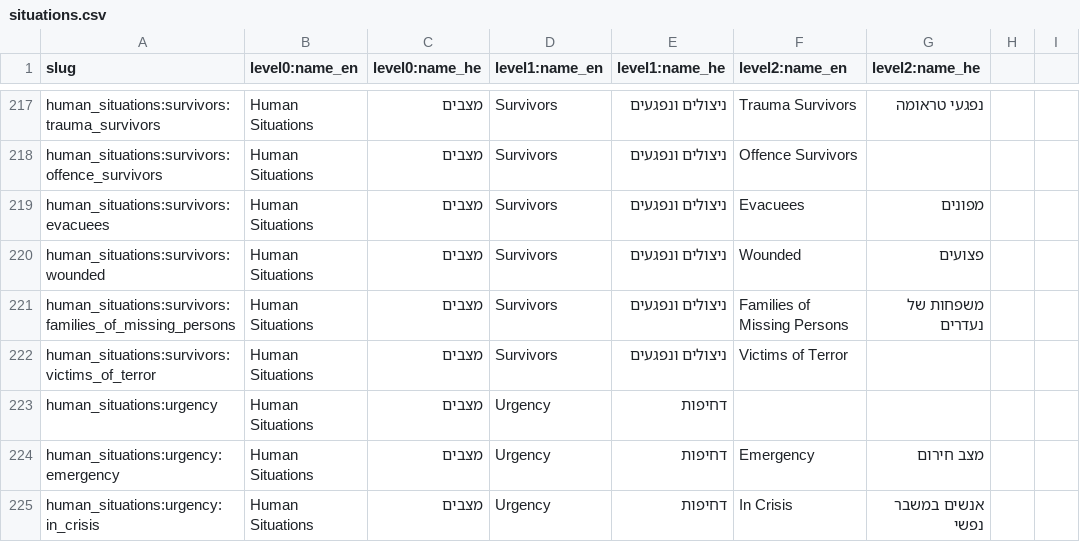
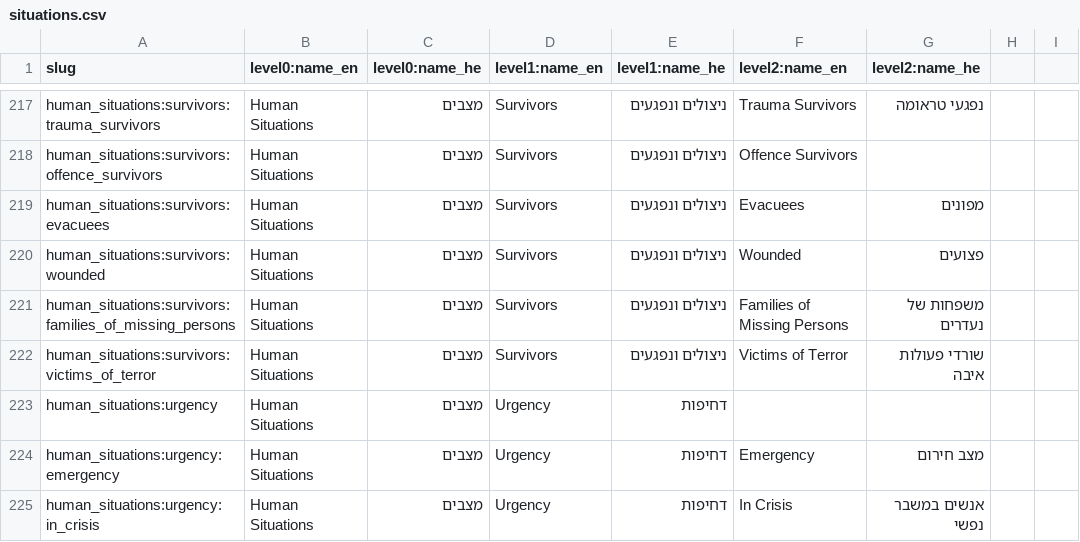
Before and after one commit to morchickit/openeligibility, a CSV file: formats/situations.csv, drawn as a sheet; only a part is shown, gaps mark what is left out.

```diff
--- a/formats/situations.csv
+++ b/formats/situations.csv
@@ -221,3 +221,3 @@ human_situations:survivors:wounded,Human Situations,מצבים,Survivors,ניצ
 human_situations:survivors:families_of_missing_persons,Human Situations,מצבים,Survivors,ניצולים ונפגעים,Families of Missing Persons,משפחות של נעדרים
-human_situations:survivors:victims_of_terror,Human Situations,מצבים,Survivors,ניצולים ונפגעים,Victims of Terror,
+human_situations:survivors:victims_of_terror,Human Situations,מצבים,Survivors,ניצולים ונפגעים,Victims of Terror,שורדי פעולות איבה
 human_situations:urgency,Human Situations,מצבים,Urgency,דחיפות
```
Also changed, not shown: 2 other files.
